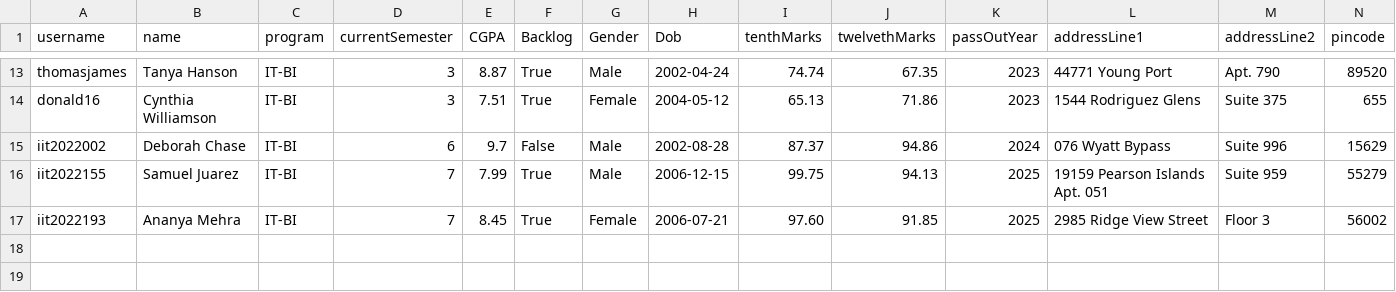
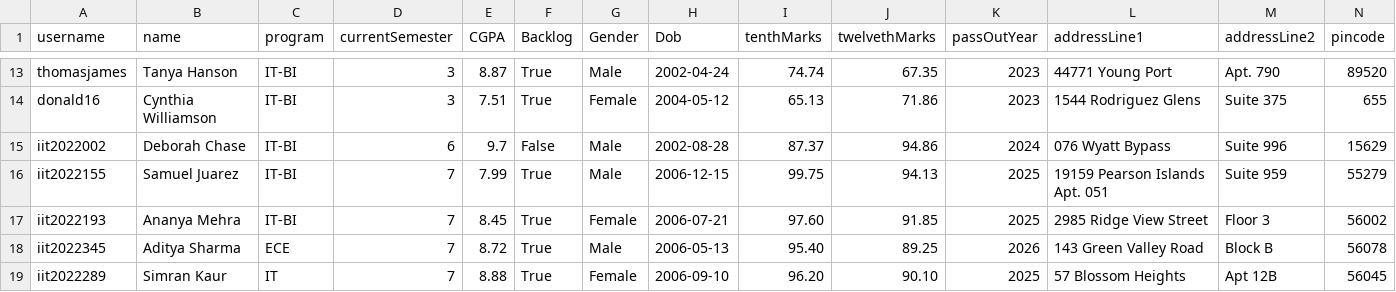
Before and after one commit to keshavkhetan123/Utkarsh-Portal, a CSV file: src/server/utils/student_data.csv, drawn as a sheet; only a part is shown, gaps mark what is left out; rows hold the shown columns only; the diff names each change by its address in the sheet, - before the commit and + after, or states it on an @@ line.

```diff
--- a/src/server/utils/student_data.csv
+++ b/src/server/utils/student_data.csv
+row 18: iit2022345 | Aditya Sharma | ECE | 7 | 8.72 | True | Male | 2006-05-13 | 95.40 | 89.25 | 2026 | 143 Green Valley Road | Block B | 56078
+row 19: iit2022289 | Simran Kaur | IT | 7 | 8.88 | True | Female | 2006-09-10 | 96.20 | 90.10 | 2025 | 57 Blossom Heights | Apt 12B | 56045
```
Also changed, not shown: 4 other files.
